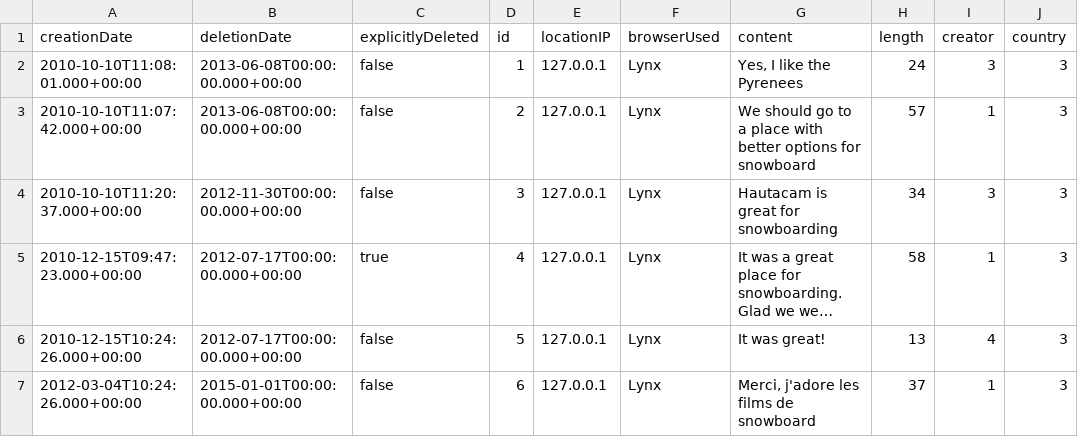
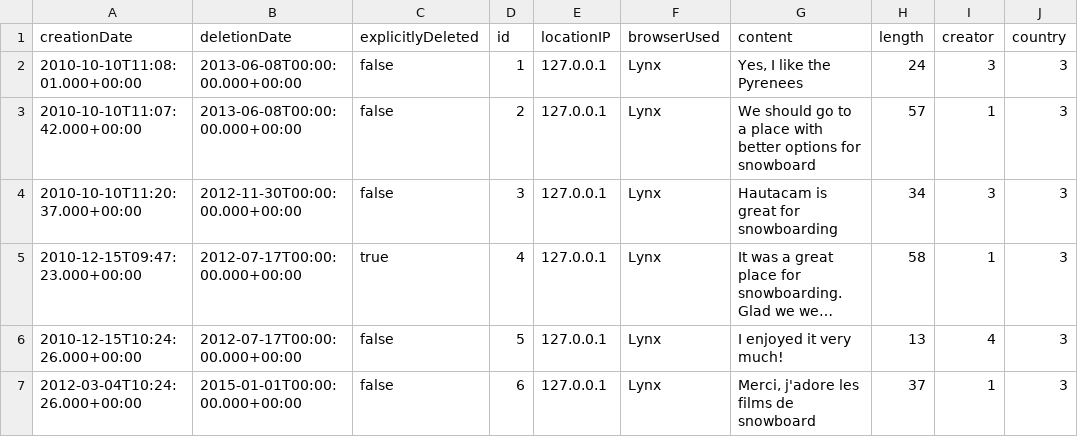
Before and after one commit to ldbc/ldbc_snb_example_data, a CSV file: data/raw/dynamic/Comment_0_0.csv, drawn as a sheet; only a part is shown; long unchanged cells end in …; the diff names each change by its address in the sheet, - before the commit and + after, or states it on an @@ line.

Commit message:
Change comment text

```diff
--- a/data/raw/dynamic/Comment_0_0.csv
+++ b/data/raw/dynamic/Comment_0_0.csv
-G6 (content): It was great!
+G6 (content): I enjoyed it very much!
```
